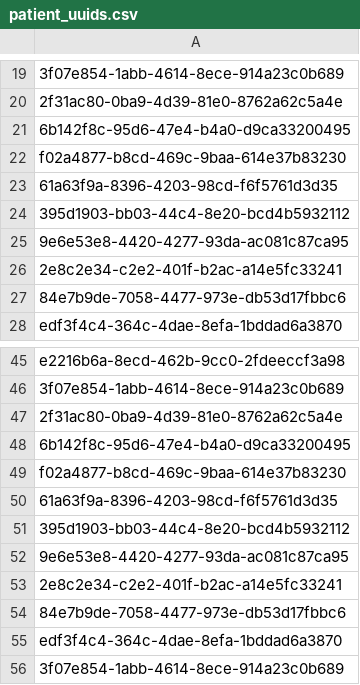
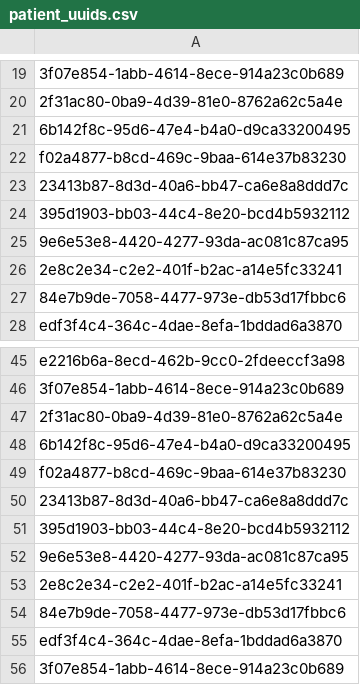
Before and after one commit to igorshekhtman/QA, a CSV file: gatling/user-files/data/patient_uuids.csv, drawn as a sheet; only a part is shown, gaps mark what is left out; the diff names each change by its address in the sheet, - before the commit and + after, or states it on an @@ line.

Commit message:
replaced one patient UUID added more comments

```diff
--- a/gatling/user-files/data/patient_uuids.csv
+++ b/gatling/user-files/data/patient_uuids.csv
-A23: 61a63f9a-8396-4203-98cd-f6f5761d3d35
+A23: 23413b87-8d3d-40a6-bb47-ca6e8a8ddd7c
-A50: 61a63f9a-8396-4203-98cd-f6f5761d3d35
+A50: 23413b87-8d3d-40a6-bb47-ca6e8a8ddd7c
```
Also changed, not shown: 1 other file.
